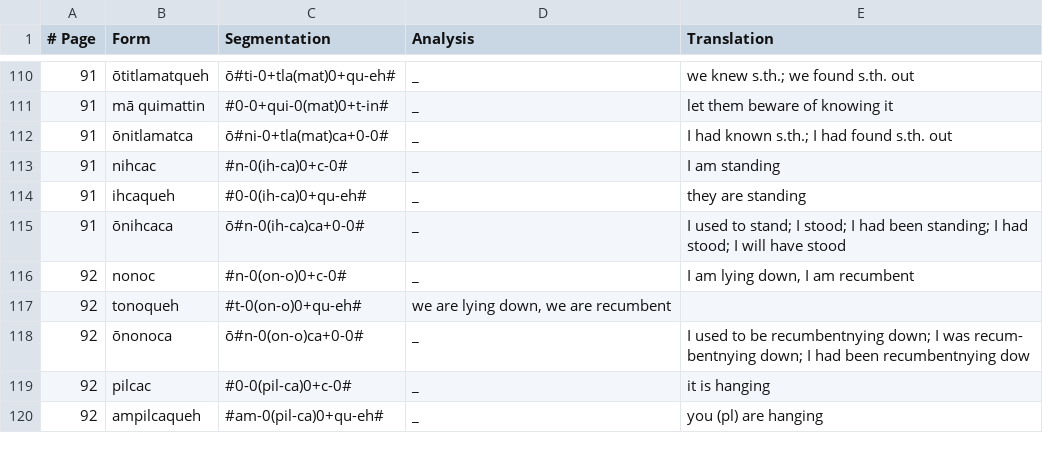
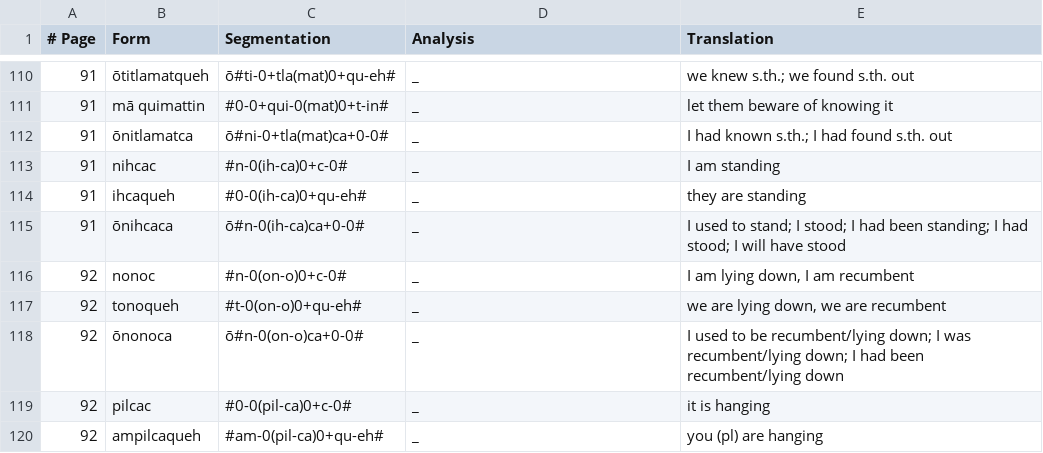
Before and after one commit to apertium/apertium-nci, a TSV file: dev/andrews.tsv, drawn as a sheet; only a part is shown, gaps mark what is left out.

Commit message:
fix format

```diff
--- a/dev/andrews.tsv
+++ b/dev/andrews.tsv
@@ -116,4 +116,4 @@
 92	nonoc	#n-0(on-o)0+c-0#	_	I am lying down, I am recumbent
-92	tonoqueh	#t-0(on-o)0+qu-eh#	we are lying down, we are recumbent
-92	ōnonoca	ō#n-0(on-o)ca+0-0#	_	I used to be recumbentnying down; I was recum- bentnying down; I had been recumbentnying dow
+92	tonoqueh	#t-0(on-o)0+qu-eh#	_	we are lying down, we are recumbent
+92	ōnonoca	ō#n-0(on-o)ca+0-0#	_	I used to be recumbent/lying down; I was recumbent/lying down; I had been recumbent/lying down
 92	pilcac	#0-0(pil-ca)0+c-0#	_	it is hanging
```
